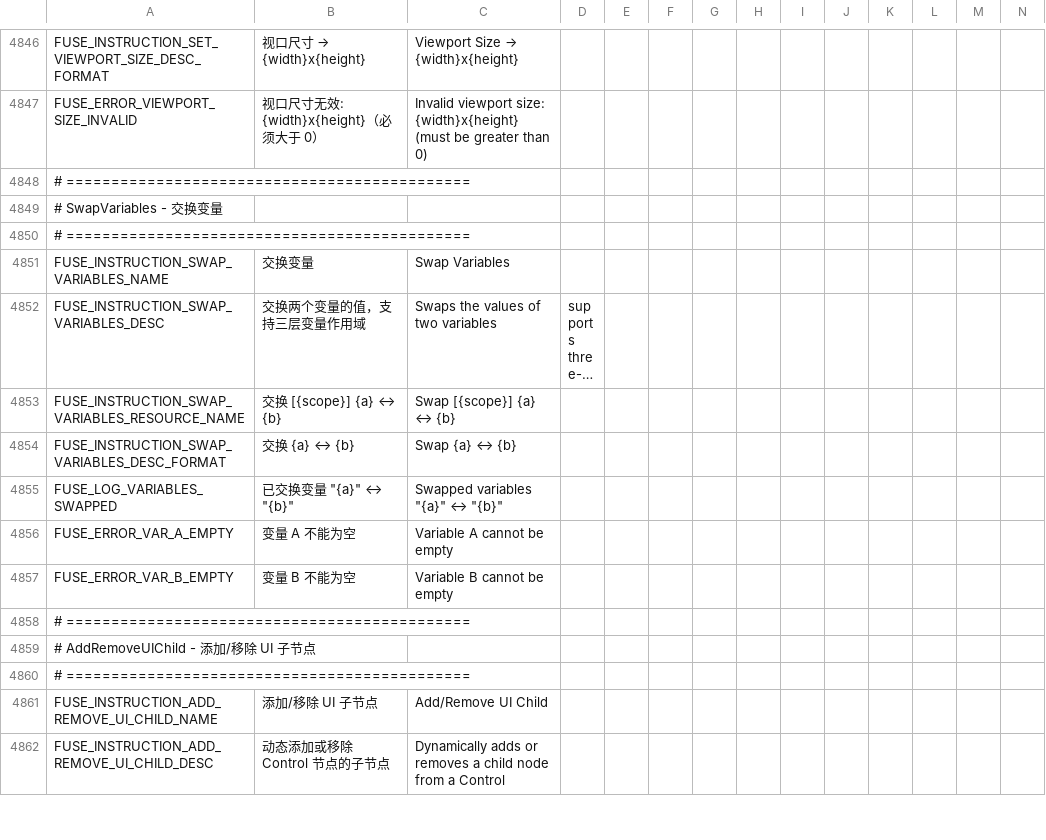
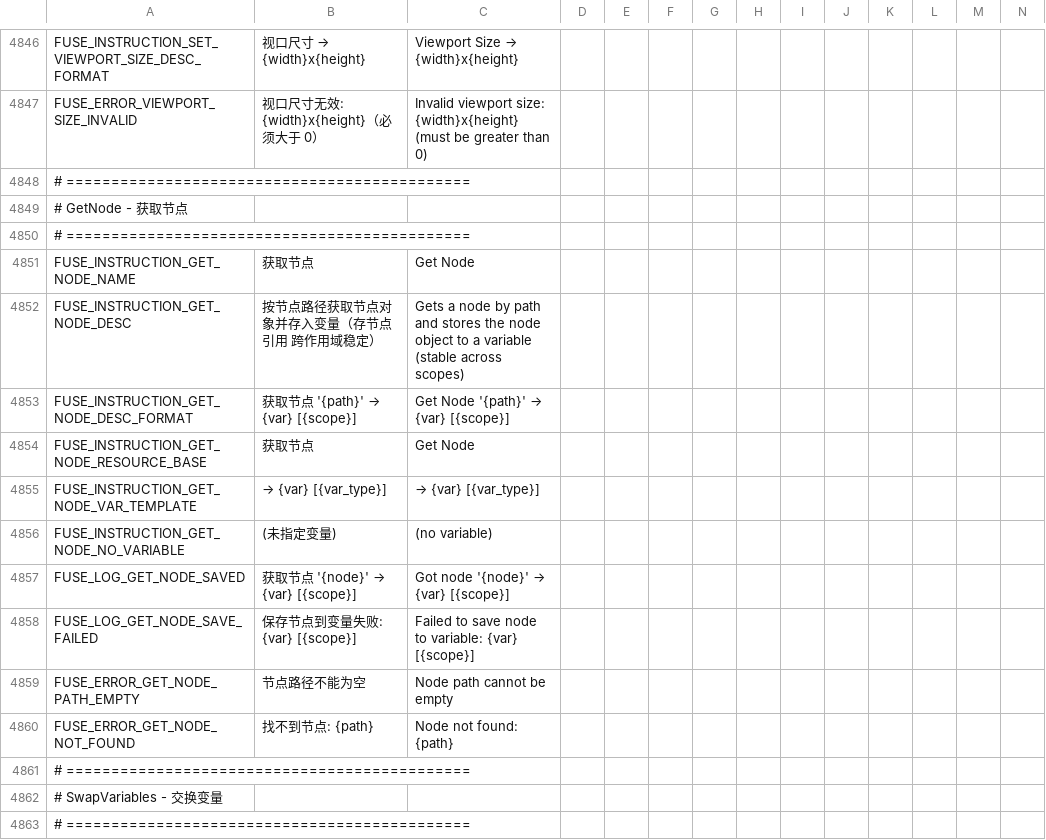
Before and after one commit to kenyonxu/fuse, a CSV file: addons/fuse/localization/translations.csv, drawn as a sheet; only a part is shown, gaps mark what is left out; the shorter side is filled out with more unchanged rows; long unchanged cells end in …; rows hold the shown columns only; the diff names each change by its address in the sheet, - before the commit and + after, or states it on an @@ line.

Commit message:
feat: 新增 GetNode 指令并修复 CameraFollow 持续跟随
- GetNode: 按 NodePath 取节点对象存入变量（存节点引用 非 NodePath 字符串），跨 Action Runner 稳定，消费端走 _resolve_node 的 is Node 分支
- CameraFollow: 用 RemoteTransform2D 实现每帧持续跟随（修复 SMOOTH/DAMPED 仅配置 position_smoothing 参数但不持续更新 position 的缺陷）

```diff
--- a/addons/fuse/localization/translations.csv
+++ b/addons/fuse/localization/translations.csv
+row 4849: # GetNode - 获取节点
+row 4850: # =============================================
+row 4851: FUSE_INSTRUCTION_GET_NODE_NAME | 获取节点 | Get Node
+row 4852: FUSE_INSTRUCTION_GET_NODE_DESC | 按节点路径获取节点对象并存入变量（存节点引用 跨作用域稳定） | Gets a node by path and stores the node object to a variable (stable across scopes)
+row 4853: FUSE_INSTRUCTION_GET_NODE_DESC_FORMAT | 获取节点 '{path}' → {var} [{scope}] | Get Node '{path}' → {var} [{scope}]
+row 4854: FUSE_INSTRUCTION_GET_NODE_RESOURCE_BASE | 获取节点 | Get Node
+row 4855: FUSE_INSTRUCTION_GET_NODE_VAR_TEMPLATE | → {var} [{var_type}] | → {var} [{var_type}]
+row 4856: FUSE_INSTRUCTION_GET_NODE_NO_VARIABLE | (未指定变量) | (no variable)
+row 4857: FUSE_LOG_GET_NODE_SAVED | 获取节点 '{node}' → {var} [{scope}] | Got node '{node}' → {var} [{scope}]
+row 4858: FUSE_LOG_GET_NODE_SAVE_FAILED | 保存节点到变量失败: {var} [{scope}] | Failed to save node to variable: {var} [{scope}]
+row 4859: FUSE_ERROR_GET_NODE_PATH_EMPTY | 节点路径不能为空 | Node path cannot be empty
+row 4860: FUSE_ERROR_GET_NODE_NOT_FOUND | 找不到节点: {path} | Node not found: {path}
+row 4861: # =============================================
```
Also changed, not shown: 3 other files.
